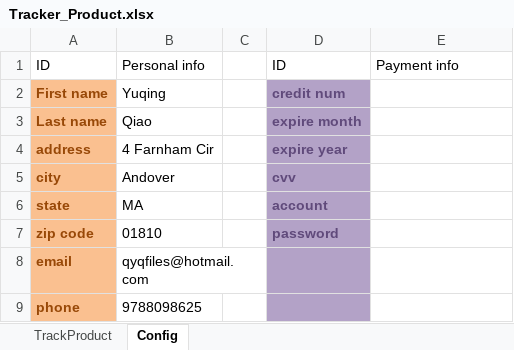
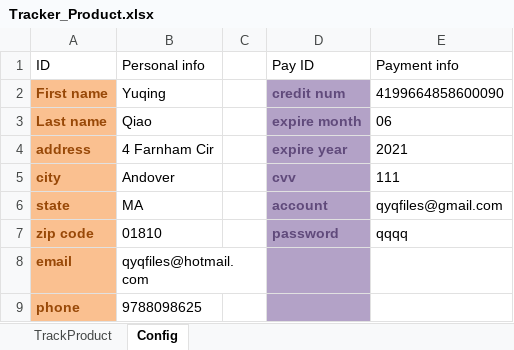
Before and after one commit to williamQyq/priceTracker, an Excel workbook: Tracker_Product.xlsx, sheet Config, drawn as a sheet; values as stored, in another font and other column widths than the file's, no borders; table styles not drawn; the diff names each change by its address in the sheet, - before the commit and + after, or states it on an @@ line.

Commit message:
config excel control

```diff
--- a/Tracker_Product.xlsx (sheet Config)
+++ b/Tracker_Product.xlsx (sheet Config)
-D1: ID
+D1: Pay ID
-E2 (Payment info): (empty)
+E2 (Payment info): 4199664858600090
-E3 (Payment info): (empty)
+E3 (Payment info): 06
-E4 (Payment info): (empty)
+E4 (Payment info): 2021
-E5 (Payment info): (empty)
+E5 (Payment info): 111
-E6 (Payment info): (empty)
+E6 (Payment info): qyqfiles@gmail.com
-E7 (Payment info): (empty)
+E7 (Payment info): qqqq
```
Also changed, not shown: sheet TrackProduct, 3 other files.
